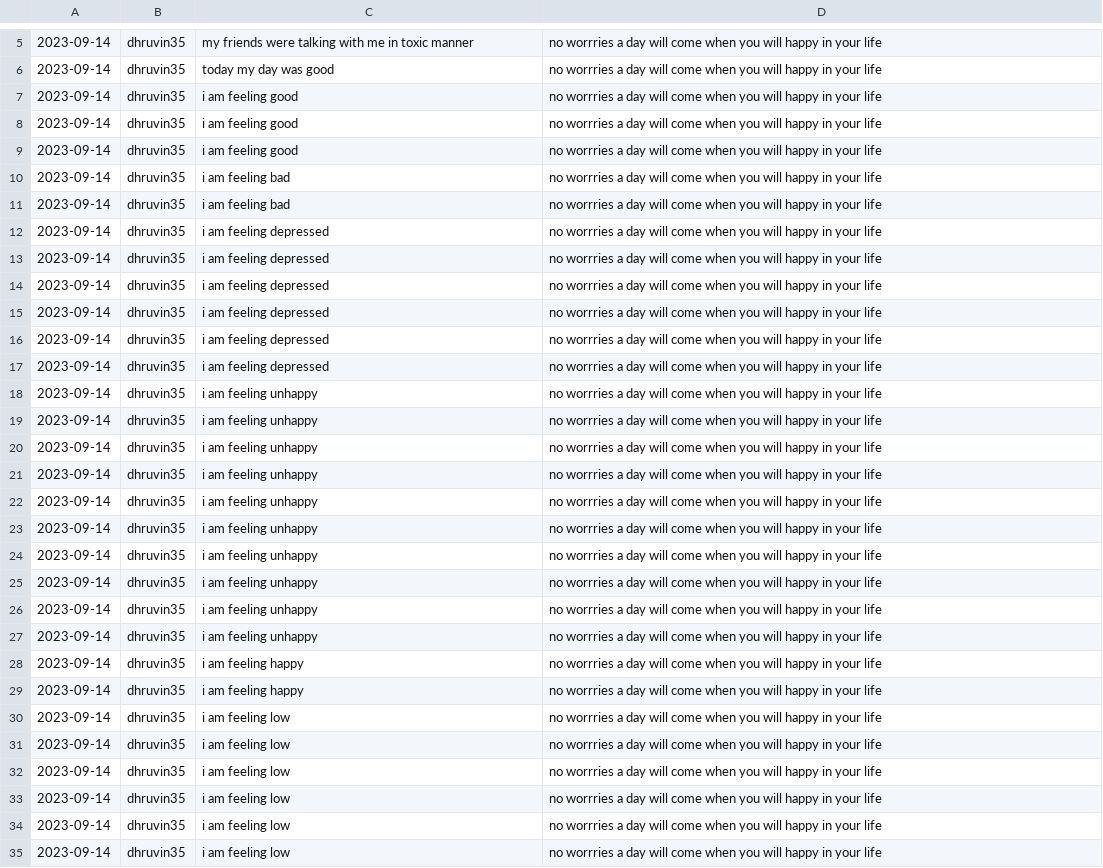
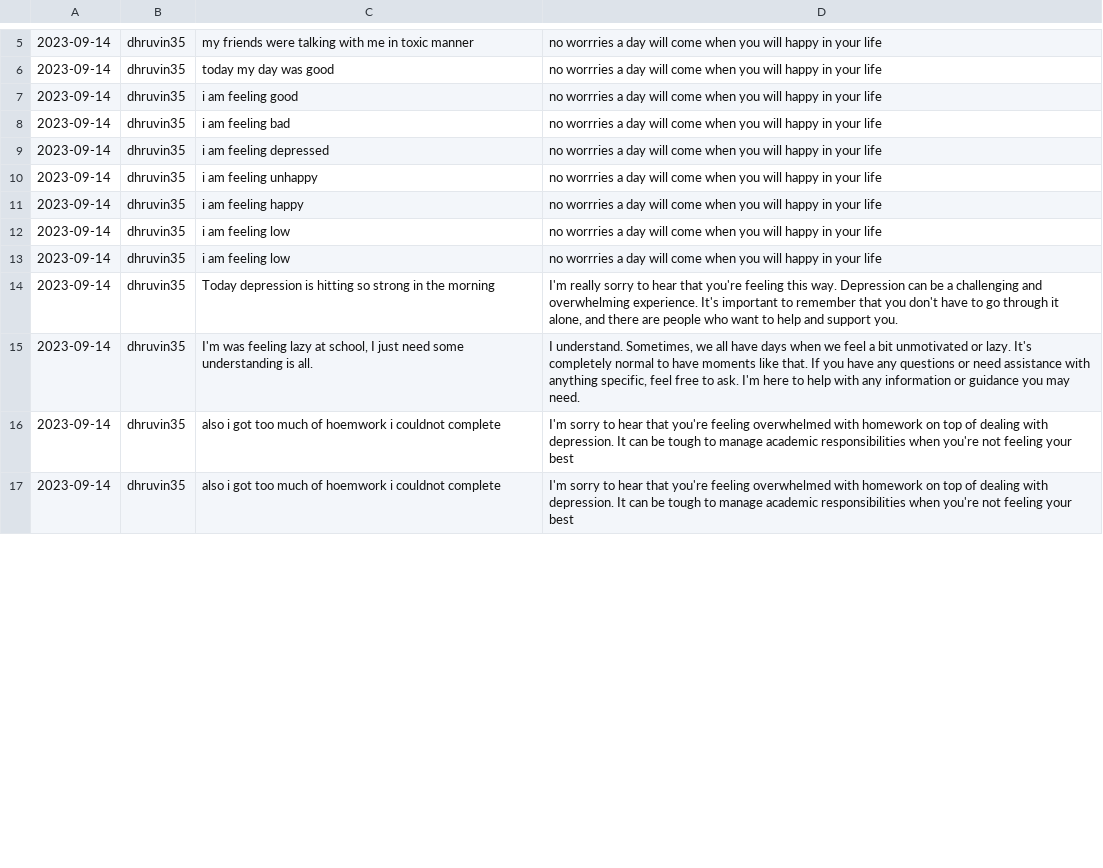
Before and after one commit to DevanshAshar/Kernel-Krushers_TechnoThriveYash, a CSV file: backend/csv_files/data_dhruvin35.csv, drawn as a sheet; only a part is shown, gaps mark what is left out; the diff covers the shown part only.

Commit message:
just canged some code in frontend

```diff
--- a/backend/csv_files/data_dhruvin35.csv
+++ b/backend/csv_files/data_dhruvin35.csv
@@ -7,23 +7,5 @@
 2023-09-14,dhruvin35,i am feeling good,no worrries a day will come when you will happy in your life
-2023-09-14,dhruvin35,i am feeling good,no worrries a day will come when you will happy in your life
-2023-09-14,dhruvin35,i am feeling good,no worrries a day will come when you will happy in your life
-2023-09-14,dhruvin35,i am feeling bad,no worrries a day will come when you will happy in your life
 2023-09-14,dhruvin35,i am feeling bad,no worrries a day will come when you will happy in your life
 2023-09-14,dhruvin35,i am feeling depressed,no worrries a day will come when you will happy in your life
-2023-09-14,dhruvin35,i am feeling depressed,no worrries a day will come when you will happy in your life
-2023-09-14,dhruvin35,i am feeling depressed,no worrries a day will come when you will happy in your life
-2023-09-14,dhruvin35,i am feeling depressed,no worrries a day will come when you will happy in your life
-2023-09-14,dhruvin35,i am feeling depressed,no worrries a day will come when you will happy in your life
-2023-09-14,dhruvin35,i am feeling depressed,no worrries a day will come when you will happy in your life
 2023-09-14,dhruvin35,i am feeling unhappy,no worrries a day will come when you will happy in your life
-2023-09-14,dhruvin35,i am feeling unhappy,no worrries a day will come when you will happy in your life
-2023-09-14,dhruvin35,i am feeling unhappy,no worrries a day will come when you will happy in your life
-2023-09-14,dhruvin35,i am feeling unhappy,no worrries a day will come when you will happy in your life
-2023-09-14,dhruvin35,i am feeling unhappy,no worrries a day will come when you will happy in your life
-2023-09-14,dhruvin35,i am feeling unhappy,no worrries a day will come when you will happy in your life
-2023-09-14,dhruvin35,i am feeling unhappy,no worrries a day will come when you will happy in your life
-2023-09-14,dhruvin35,i am feeling unhappy,no worrries a day will come when you will happy in your life
-2023-09-14,dhruvin35,i am feeling unhappy,no worrries a day will come when you will happy in your life
-2023-09-14,dhruvin35,i am feeling unhappy,no worrries a day will come when you will happy in your life
-2023-09-14,dhruvin35,i am feeling happy,no worrries a day will come when you will happy in your life
 2023-09-14,dhruvin35,i am feeling happy,no worrries a day will come when you will happy in your life
@@ -31,5 +13,5 @@
 2023-09-14,dhruvin35,i am feeling low,no worrries a day will come when you will happy in your life
-2023-09-14,dhruvin35,i am feeling low,no worrries a day will come when you will happy in your life
-2023-09-14,dhruvin35,i am feeling low,no worrries a day will come when you will happy in your life
-2023-09-14,dhruvin35,i am feeling low,no worrries a day will come when you will happy in your life
-2023-09-14,dhruvin35,i am feeling low,no worrries a day will come when you will happy in your life
+2023-09-14,dhruvin35,Today depression is hitting so strong in the morning,"I'm really sorry to hear that you're feeling this way. Depression can be a challenging and overwhelming experience. It's important to remember that you don't have to go through it alone, and there are people who want to help and support you."
+2023-09-14,dhruvin35,"I'm was feeling lazy at school, I just need some understanding is all.","I understand. Sometimes, we all have days when we feel a bit unmotivated or lazy. It's completely normal to have moments like that. If you have any questions or need assistance with anything specific, feel free to ask. I'm here to help with any information or guidance you may need."
+2023-09-14,dhruvin35,also i got too much of hoemwork i couldnot complete,I'm sorry to hear that you're feeling overwhelmed with homework on top of dealing with depression. It can be tough to manage academic responsibilities when you're not feeling your best
+2023-09-14,dhruvin35,also i got too much of hoemwork i couldnot complete,I'm sorry to hear that you're feeling overwhelmed with homework on top of dealing with depression. It can be tough to manage academic responsibilities when you're not feeling your best
```
Also changed, not shown: 4 removed rows and 2 edited cells elsewhere in this file, 5 other files.
